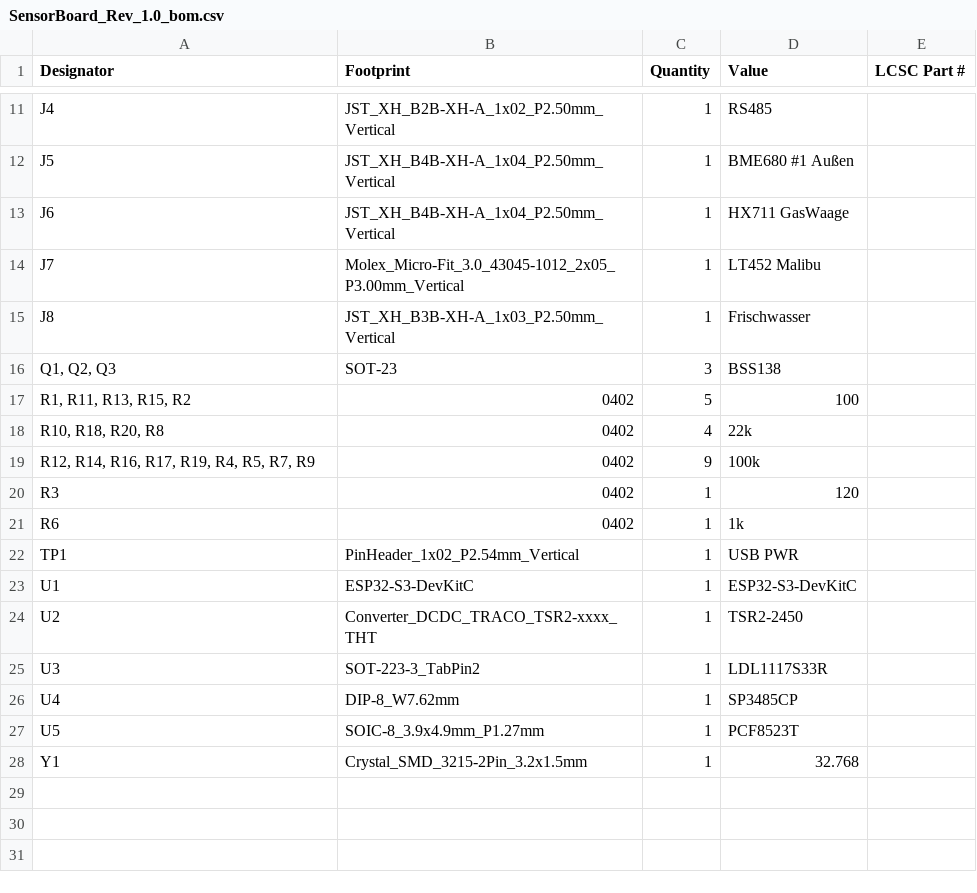
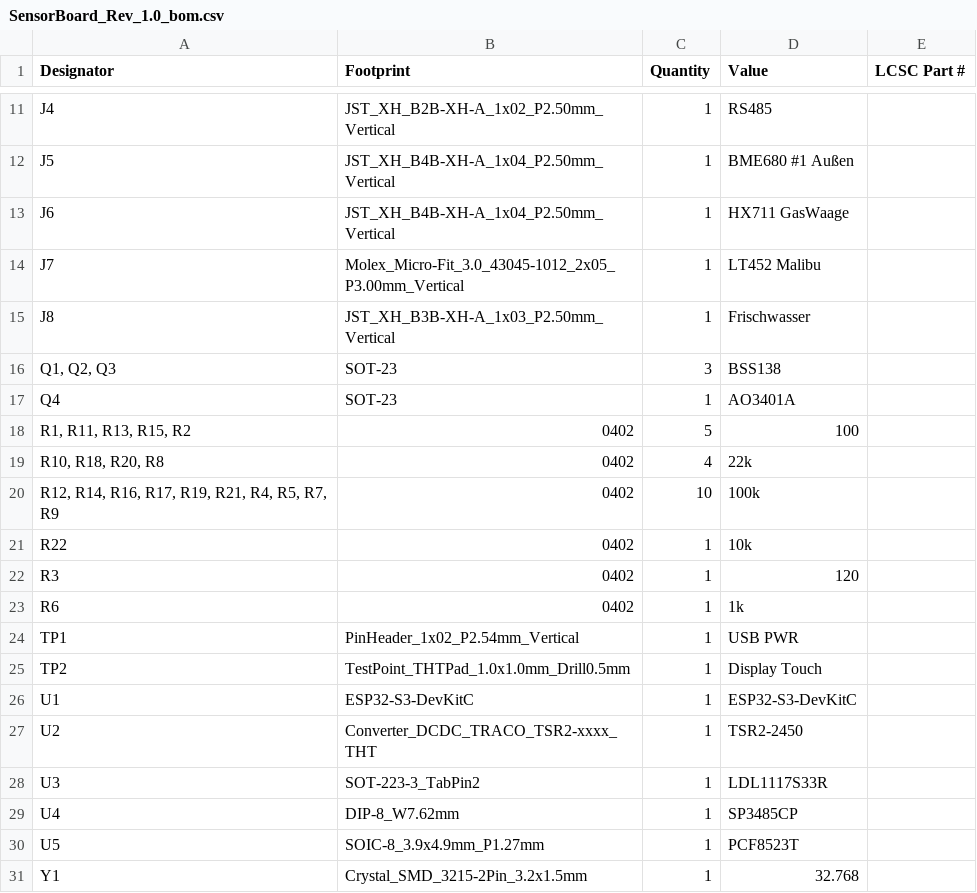
Before and after one commit to Sharki-66/womo-home-esp32, a CSV file: hardware/schematics/Sensorboard/production/SensorBoard_Rev_1.0_bom.csv, drawn as a sheet; only a part is shown, gaps mark what is left out.

Commit message:
hw(sensorboard): KiCad Schaltplan + Gerber aktualisiert

```diff
--- a/hardware/schematics/Sensorboard/production/SensorBoard_Rev_1.0_bom.csv
+++ b/hardware/schematics/Sensorboard/production/SensorBoard_Rev_1.0_bom.csv
@@ -16,5 +16,7 @@ J8,JST_XH_B3B-XH-A_1x03_P2.50mm_Vertical,1,Frischwasser,
 "Q1, Q2, Q3",SOT-23,3,BSS138,
+Q4,SOT-23,1,AO3401A,
 "R1, R11, R13, R15, R2",0402,5,100,
 "R10, R18, R20, R8",0402,4,22k,
-"R12, R14, R16, R17, R19, R4, R5, R7, R9",0402,9,100k,
+"R12, R14, R16, R17, R19, R21, R4, R5, R7, R9",0402,10,100k,
+R22,0402,1,10k,
 R3,0402,1,120,
@@ -22,2 +24,3 @@ R6,0402,1,1k,
 TP1,PinHeader_1x02_P2.54mm_Vertical,1,USB PWR,
+TP2,TestPoint_THTPad_1.0x1.0mm_Drill0.5mm,1,Display Touch,
 U1,ESP32-S3-DevKitC,1,ESP32-S3-DevKitC,
```
Also changed, not shown: hardware/schematics/Sensorboard/production/SensorBoard_Rev_1.0_designators.csv, hardware/schematics/Sensorboard/production/SensorBoard_Rev_1.0_positions.csv, 22 other files.
